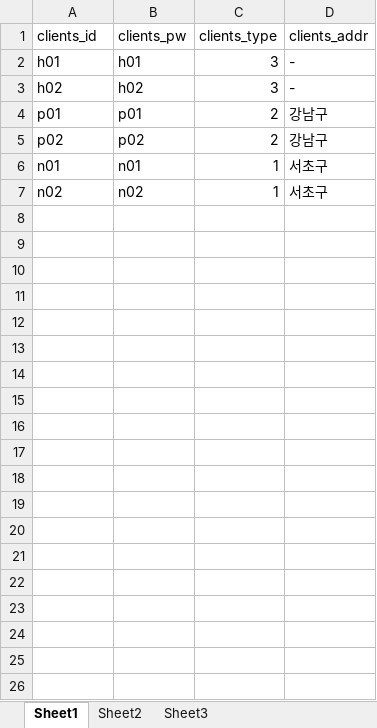
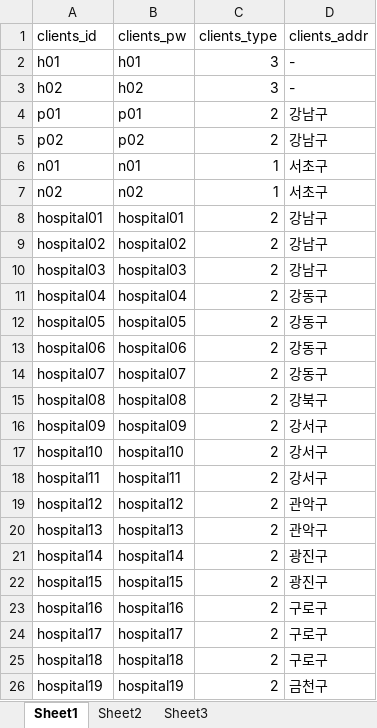
Before and after one commit to leejuwon92/1st_Project, an Excel workbook: src/schema/clients테이블.xlsx, sheet Sheet1, drawn as a sheet; only a part is shown; values as stored, in another font and other column widths than the file's, no borders; the diff covers the shown part only; the diff names each change by its address in the sheet, - before the commit and + after, or states it on an @@ line.

```diff
--- a/src/schema/clients테이블.xlsx (sheet Sheet1)
+++ b/src/schema/clients테이블.xlsx (sheet Sheet1)
+row 8: hospital01 | hospital01 | 2 | 강남구
+row 9: hospital02 | hospital02 | 2 | 강남구
+row 10: hospital03 | hospital03 | 2 | 강남구
+row 11: hospital04 | hospital04 | 2 | 강동구
+row 12: hospital05 | hospital05 | 2 | 강동구
+row 13: hospital06 | hospital06 | 2 | 강동구
+row 14: hospital07 | hospital07 | 2 | 강동구
+row 15: hospital08 | hospital08 | 2 | 강북구
+row 16: hospital09 | hospital09 | 2 | 강서구
+row 17: hospital10 | hospital10 | 2 | 강서구
+row 18: hospital11 | hospital11 | 2 | 강서구
+row 19: hospital12 | hospital12 | 2 | 관악구
+row 20: hospital13 | hospital13 | 2 | 관악구
+row 21: hospital14 | hospital14 | 2 | 광진구
+row 22: hospital15 | hospital15 | 2 | 광진구
+row 23: hospital16 | hospital16 | 2 | 구로구
+row 24: hospital17 | hospital17 | 2 | 구로구
+row 25: hospital18 | hospital18 | 2 | 구로구
+row 26: hospital19 | hospital19 | 2 | 금천구
```
Also changed, not shown: 37 added rows elsewhere in this sheet, src/schema/코로나 치료병원.xlsx, 3 other files.
